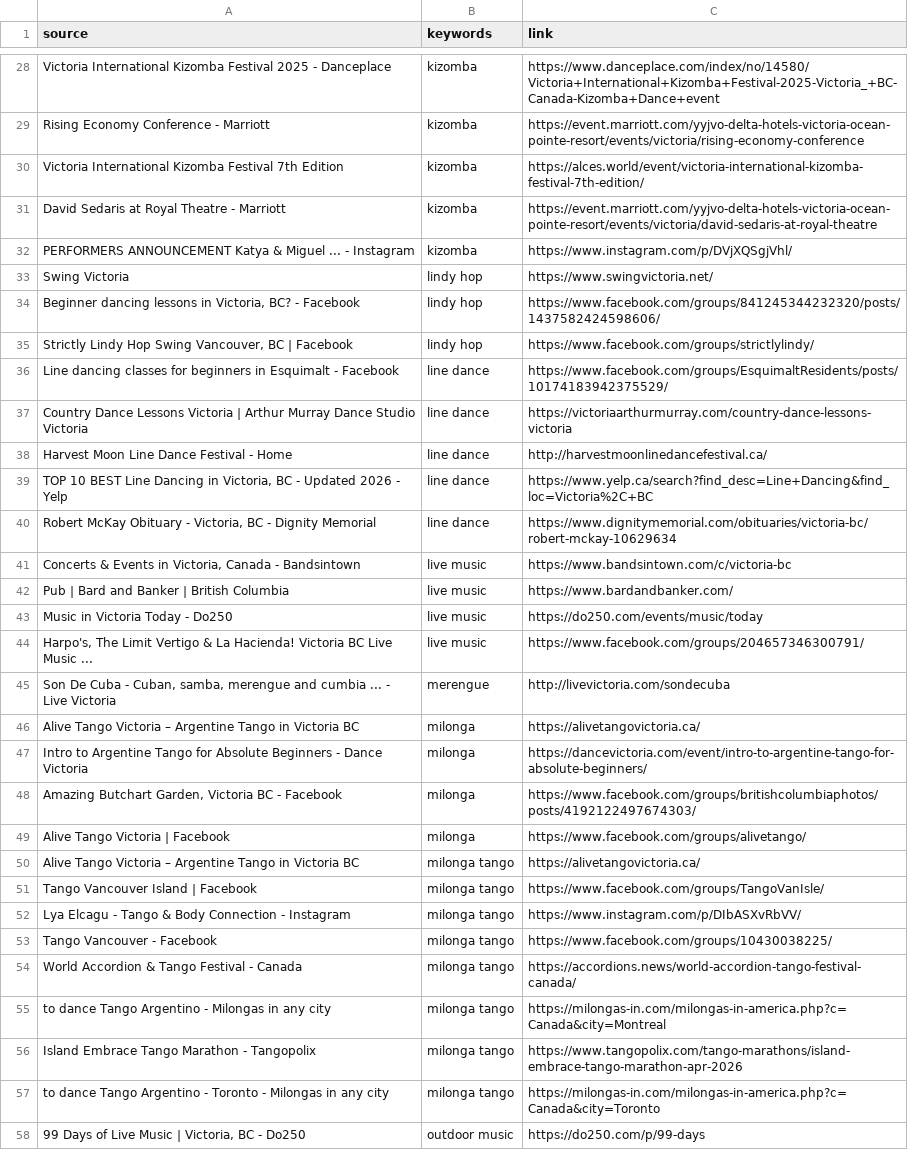
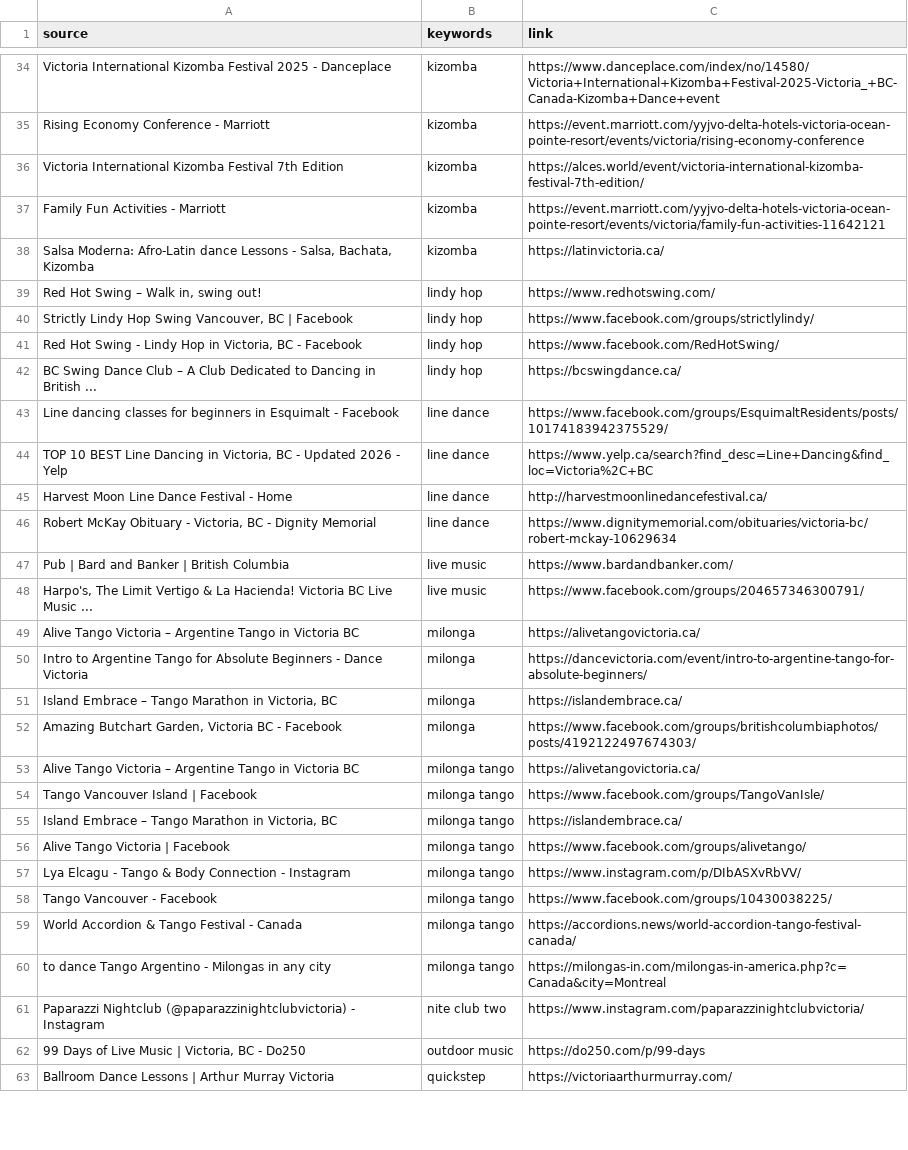
Before and after one commit to LindsayMoir/social_dance_app, a CSV file: data/urls/gs_urls.csv, drawn as a sheet; only a part is shown, gaps mark what is left out; the shorter side is filled out with more unchanged rows; the diff covers the shown part only.

```diff
--- a/data/urls/gs_urls.csv
+++ b/data/urls/gs_urls.csv
@@ -30,23 +36,22 @@ Rising Economy Conference - Marriott,kizomba,https://event.marriott.com/yyjvo-de
 Victoria International Kizomba Festival 7th Edition,kizomba,https://alces.world/event/victoria-international-kizomba-festival-7th-edition/
-David Sedaris at Royal Theatre - Marriott,kizomba,https://event.marriott.com/yyjvo-delta-hotels-victoria-ocean-pointe-resort/events/victoria/david-sedaris-at-royal-theatre
-PERFORMERS ANNOUNCEMENT Katya & Miguel ... - Instagram,kizomba,https://www.instagram.com/p/DVjXQSgjVhl/
-Swing Victoria,lindy hop,https://www.swingvictoria.net/
-"Beginner dancing lessons in Victoria, BC? - Facebook",lindy hop,https://www.facebook.com/groups/841245344232320/posts/1437582424598606/
+Family Fun Activities - Marriott,kizomba,https://event.marriott.com/yyjvo-delta-hotels-victoria-ocean-pointe-resort/events/victoria/family-fun-activities-11642121
+"Salsa Moderna: Afro-Latin dance Lessons - Salsa, Bachata, Kizomba",kizomba,https://latinvictoria.ca/
+"Red Hot Swing – Walk in, swing out!",lindy hop,https://www.redhotswing.com/
 "Strictly Lindy Hop Swing Vancouver, BC | Facebook",lindy hop,https://www.facebook.com/groups/strictlylindy/
+"Red Hot Swing - Lindy Hop in Victoria, BC - Facebook",lindy hop,https://www.facebook.com/RedHotSwing/
+BC Swing Dance Club – A Club Dedicated to Dancing in British ...,lindy hop,https://bcswingdance.ca/
 Line dancing classes for beginners in Esquimalt - Facebook,line dance,https://www.facebook.com/groups/EsquimaltResidents/posts/10174183942375529/
-Country Dance Lessons Victoria | Arthur Murray Dance Studio Victoria,line dance,https://victoriaarthurmurray.com/country-dance-lessons-victoria
+"TOP 10 BEST Line Dancing in Victoria, BC - Updated 2026 - Yelp",line dance,https://www.yelp.ca/search?find_desc=Line+Dancing&find_loc=Victoria%2C+BC
 Harvest Moon Line Dance Festival - Home,line dance,http://harvestmoonlinedancefestival.ca/
-"TOP 10 BEST Line Dancing in Victoria, BC - Updated 2026 - Yelp",line dance,https://www.yelp.ca/search?find_desc=Line+Dancing&find_loc=Victoria%2C+BC
 "Robert McKay Obituary - Victoria, BC - Dignity Memorial",line dance,https://www.dignitymemorial.com/obituaries/victoria-bc/robert-mckay-10629634
-"Concerts & Events in Victoria, Canada - Bandsintown",live music,https://www.bandsintown.com/c/victoria-bc
 Pub | Bard and Banker | British Columbia,live music,https://www.bardandbanker.com/
-Music in Victoria Today - Do250,live music,https://do250.com/events/music/today
 "Harpo's, The Limit Vertigo & La Hacienda! Victoria BC Live Music ...",live music,https://www.facebook.com/groups/204657346300791/
-"Son De Cuba - Cuban, samba, merengue and cumbia ... - Live Victoria",merengue,http://livevictoria.com/sondecuba
 Alive Tango Victoria – Argentine Tango in Victoria BC,milonga,https://alivetangovictoria.ca/
 Intro to Argentine Tango for Absolute Beginners - Dance Victoria,milonga,https://dancevictoria.com/event/intro-to-argentine-tango-for-absolute-beginners/
+"Island Embrace – Tango Marathon in Victoria, BC",milonga,https://islandembrace.ca/
 "Amazing Butchart Garden, Victoria BC - Facebook",milonga,https://www.facebook.com/groups/britishcolumbiaphotos/posts/4192122497674303/
-Alive Tango Victoria | Facebook,milonga,https://www.facebook.com/groups/alivetango/
 Alive Tango Victoria – Argentine Tango in Victoria BC,milonga tango,https://alivetangovictoria.ca/
 Tango Vancouver Island | Facebook,milonga tango,https://www.facebook.com/groups/TangoVanIsle/
+"Island Embrace – Tango Marathon in Victoria, BC",milonga tango,https://islandembrace.ca/
+Alive Tango Victoria | Facebook,milonga tango,https://www.facebook.com/groups/alivetango/
 Lya Elcagu - Tango & Body Connection - Instagram,milonga tango,https://www.instagram.com/p/DIbASXvRbVV/
@@ -55,4 +60,3 @@ World Accordion & Tango Festival - Canada,milonga tango,https://accordions.news/
 to dance Tango Argentino - Milongas in any city,milonga tango,https://milongas-in.com/milongas-in-america.php?c=Canada&city=Montreal
-Island Embrace Tango Marathon - Tangopolix,milonga tango,https://www.tangopolix.com/tango-marathons/island-embrace-tango-marathon-apr-2026
-to dance Tango Argentino - Toronto - Milongas in any city,milonga tango,https://milongas-in.com/milongas-in-america.php?c=Canada&city=Toronto
+Paparazzi Nightclub (@paparazzinightclubvictoria) - Instagram,nite club two,https://www.instagram.com/paparazzinightclubvictoria/
 "99 Days of Live Music | Victoria, BC - Do250",outdoor music,https://do250.com/p/99-days
```
Also changed, not shown: 22 added rows, 22 removed rows, 5 moved rows and 10 edited cells elsewhere in this file, data/evaluation/manual_coverage_audit.csv, data/other/ebs_events.csv, 15 other files.
